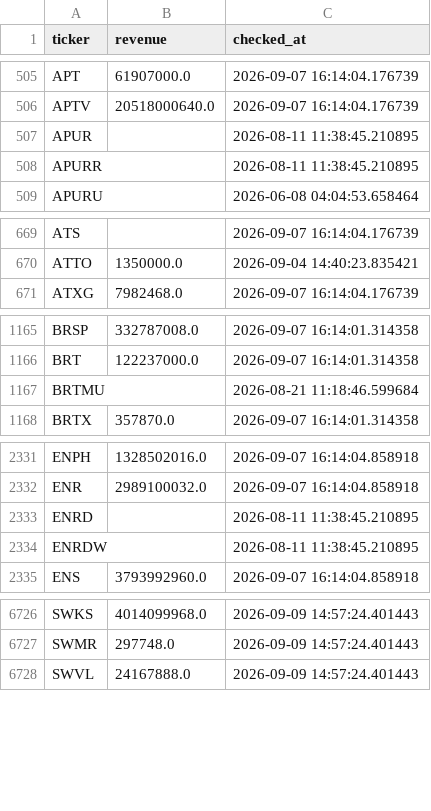
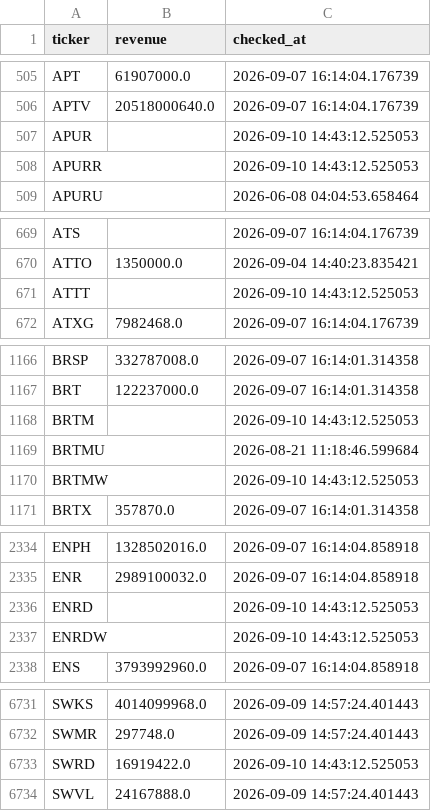
Before and after one commit to Amit33-design/Amit33-network-design, a CSV file: screener/universe_scan_state.csv, drawn as a sheet; only a part is shown, gaps mark what is left out; the diff covers the shown part only.

```diff
--- a/screener/universe_scan_state.csv
+++ b/screener/universe_scan_state.csv
@@ -506,4 +506,4 @@ APT,61907000.0,2026-09-07 16:14:04.176739
 APTV,20518000640.0,2026-09-07 16:14:04.176739
-APUR,,2026-08-11 11:38:45.210895
-APURR,,2026-08-11 11:38:45.210895
+APUR,,2026-09-10 14:43:12.525053
+APURR,,2026-09-10 14:43:12.525053
 APURU,,2026-06-08 04:04:53.658464
@@ -670,2 +670,3 @@ ATS,,2026-09-07 16:14:04.176739
 ATTO,1350000.0,2026-09-04 14:40:23.835421
+ATTT,,2026-09-10 14:43:12.525053
 ATXG,7982468.0,2026-09-07 16:14:04.176739
@@ -1166,3 +1167,5 @@ BRSP,332787008.0,2026-09-07 16:14:01.314358
 BRT,122237000.0,2026-09-07 16:14:01.314358
+BRTM,,2026-09-10 14:43:12.525053
 BRTMU,,2026-08-21 11:18:46.599684
+BRTMW,,2026-09-10 14:43:12.525053
 BRTX,357870.0,2026-09-07 16:14:01.314358
@@ -2332,4 +2335,4 @@ ENPH,1328502016.0,2026-09-07 16:14:04.858918
 ENR,2989100032.0,2026-09-07 16:14:04.858918
-ENRD,,2026-08-11 11:38:45.210895
-ENRDW,,2026-08-11 11:38:45.210895
+ENRD,,2026-09-10 14:43:12.525053
+ENRDW,,2026-09-10 14:43:12.525053
 ENS,3793992960.0,2026-09-07 16:14:04.858918
@@ -6727,2 +6732,3 @@ SWKS,4014099968.0,2026-09-09 14:57:24.401443
 SWMR,297748.0,2026-09-09 14:57:24.401443
+SWRD,16919422.0,2026-09-10 14:43:12.525053
 SWVL,24167888.0,2026-09-09 14:57:24.401443
```
Also changed, not shown: 2 added rows and 10 edited cells elsewhere in this file, screener/universe_1b_revenue.csv.
